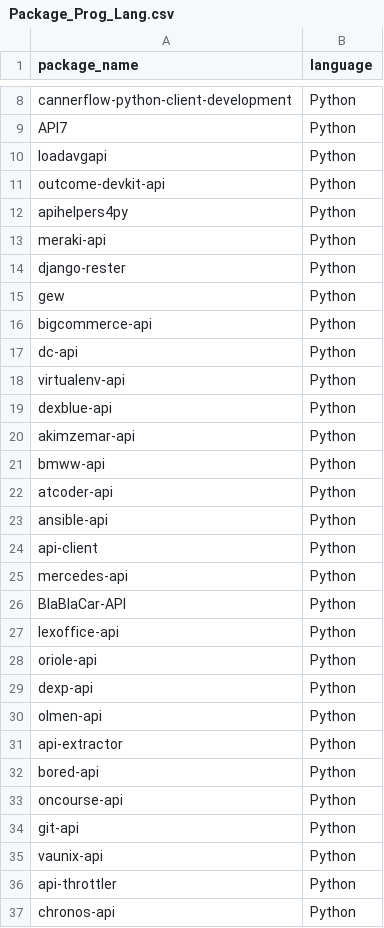
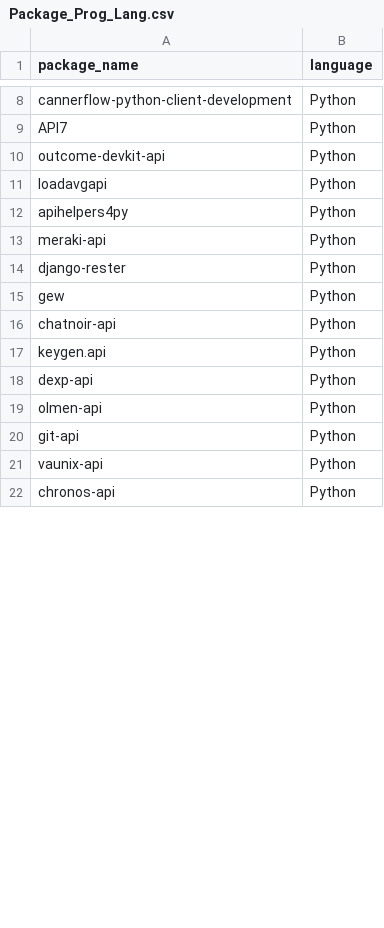
Before and after one commit to PypiReCom/PypiReCom, a CSV file: Code/library/api_development/Package_Prog_Lang.csv, drawn as a sheet; only a part is shown, gaps mark what is left out; the diff covers the shown part only.

```diff
--- a/Code/library/api_development/Package_Prog_Lang.csv
+++ b/Code/library/api_development/Package_Prog_Lang.csv
@@ -9,4 +9,4 @@ cannerflow-python-client-development,Python
 API7,Python
+outcome-devkit-api,Python
 loadavgapi,Python
-outcome-devkit-api,Python
 apihelpers4py,Python
@@ -15,23 +15,8 @@ django-rester,Python
 gew,Python
-bigcommerce-api,Python
-dc-api,Python
-virtualenv-api,Python
-dexblue-api,Python
-akimzemar-api,Python
-bmww-api,Python
-atcoder-api,Python
-ansible-api,Python
-api-client,Python
-mercedes-api,Python
-BlaBlaCar-API,Python
-lexoffice-api,Python
-oriole-api,Python
+chatnoir-api,Python
+keygen.api,Python
 dexp-api,Python
 olmen-api,Python
-api-extractor,Python
-bored-api,Python
-oncourse-api,Python
 git-api,Python
 vaunix-api,Python
-api-throttler,Python
 chronos-api,Python
```
Also changed, not shown: 20 added rows, 9 removed rows and 17 edited cells elsewhere in this file, Code/library/api_development/Package_Dependency.csv, Code/library/backend_development/Package_Basic_Data.csv, 14 other files.
